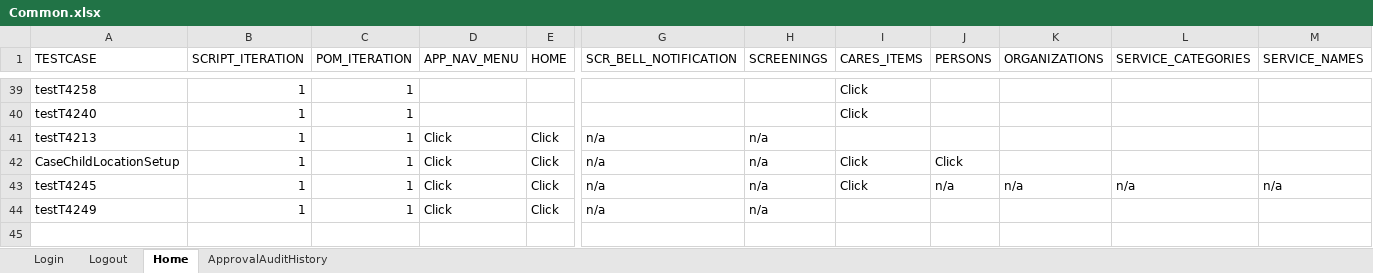
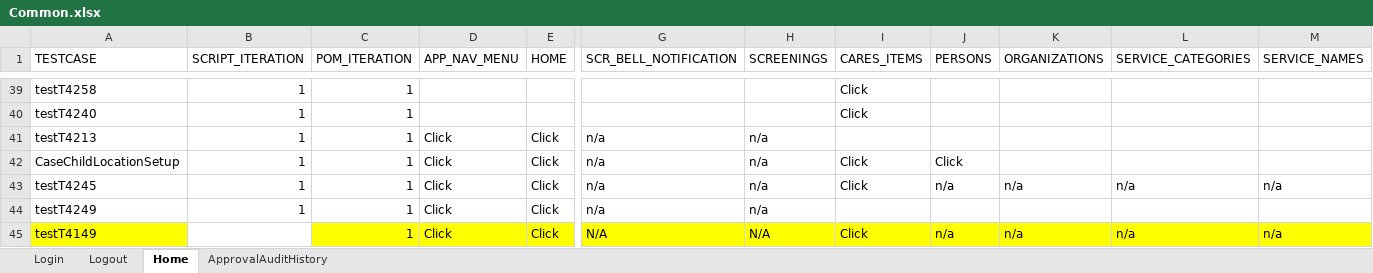
Before and after one commit to Yaswanthkumar-Naidu/TestDataExcel, an Excel workbook: Common.xlsx, sheet Home, drawn as a sheet; only a part is shown, gaps mark what is left out; values as stored, in another font and other column widths than the file's, no borders; rows hold the shown columns only; the diff names each change by its address in the sheet, - before the commit and + after, or states it on an @@ line.

Commit message:
Add files via upload

```diff
--- a/Common.xlsx (sheet Home)
+++ b/Common.xlsx (sheet Home)
+row 45: testT4149 |  | 1 | Click | Click | N/A | N/A | Click | n/a | n/a | n/a | n/a
```
